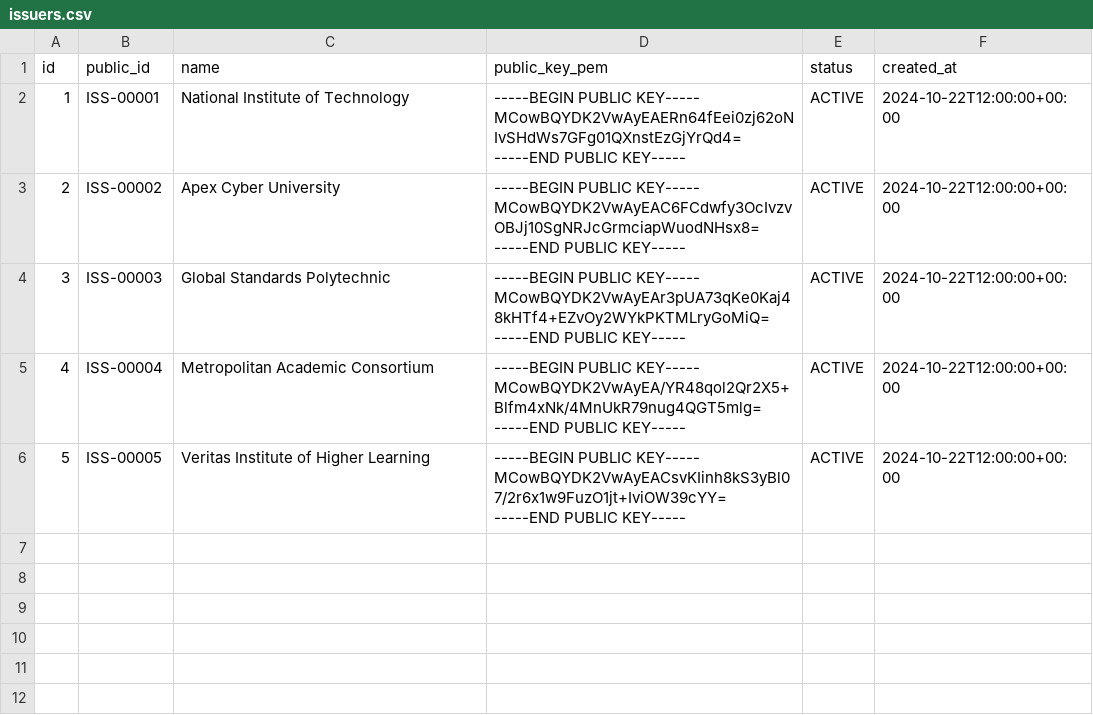
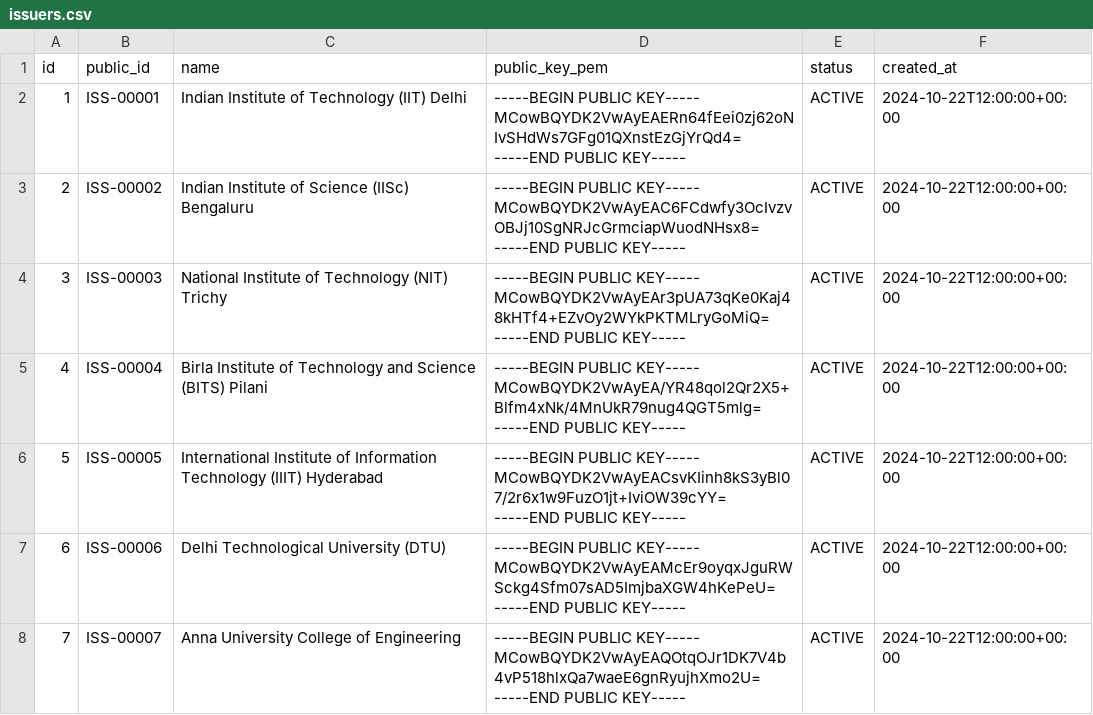
Before and after one commit to nishith135/VeriCred-Digital-Credential-Lifecycle-Management-System, a CSV file: exports/issuers.csv, drawn as a sheet.

Commit message:
feat(data): integrate Faker Indian locale, modern course curricula, and prestigious Indian universities

```diff
--- a/exports/issuers.csv
+++ b/exports/issuers.csv
@@ -1,21 +1,29 @@
 id,public_id,name,public_key_pem,status,created_at
-1,ISS-00001,National Institute of Technology,"-----BEGIN PUBLIC KEY-----
-MCowBQYDK2VwAyEAERn64fEei0zj62oNIvSHdWs7GFg01QXnstEzGjYrQd4=
------END PUBLIC KEY-----
-",ACTIVE,2024-10-22T12:00:00+00:00
-2,ISS-00002,Apex Cyber University,"-----BEGIN PUBLIC KEY-----
-MCowBQYDK2VwAyEAC6FCdwfy3OcIvzvOBJj10SgNRJcGrmciapWuodNHsx8=
------END PUBLIC KEY-----
-",ACTIVE,2024-10-22T12:00:00+00:00
-3,ISS-00003,Global Standards Polytechnic,"-----BEGIN PUBLIC KEY-----
-MCowBQYDK2VwAyEAr3pUA73qKe0Kaj48kHTf4+EZvOy2WYkPKTMLryGoMiQ=
------END PUBLIC KEY-----
-",ACTIVE,2024-10-22T12:00:00+00:00
-4,ISS-00004,Metropolitan Academic Consortium,"-----BEGIN PUBLIC KEY-----
-MCowBQYDK2VwAyEA/YR48qol2Qr2X5+Blfm4xNk/4MnUkR79nug4QGT5mlg=
------END PUBLIC KEY-----
-",ACTIVE,2024-10-22T12:00:00+00:00
-5,ISS-00005,Veritas Institute of Higher Learning,"-----BEGIN PUBLIC KEY-----
-MCowBQYDK2VwAyEACsvKIinh8kS3yBl07/2r6x1w9FuzO1jt+IviOW39cYY=
------END PUBLIC KEY-----
-",ACTIVE,2024-10-22T12:00:00+00:00
+1,ISS-00001,Indian Institute of Technology (IIT) Delhi,"-----BEGIN PUBLIC KEY-----
+MCowBQYDK2VwAyEAERn64fEei0zj62oNIvSHdWs7GFg01QXnstEzGjYrQd4=
+-----END PUBLIC KEY-----
+",ACTIVE,2024-10-22T12:00:00+00:00
+2,ISS-00002,Indian Institute of Science (IISc) Bengaluru,"-----BEGIN PUBLIC KEY-----
+MCowBQYDK2VwAyEAC6FCdwfy3OcIvzvOBJj10SgNRJcGrmciapWuodNHsx8=
+-----END PUBLIC KEY-----
+",ACTIVE,2024-10-22T12:00:00+00:00
+3,ISS-00003,National Institute of Technology (NIT) Trichy,"-----BEGIN PUBLIC KEY-----
+MCowBQYDK2VwAyEAr3pUA73qKe0Kaj48kHTf4+EZvOy2WYkPKTMLryGoMiQ=
+-----END PUBLIC KEY-----
+",ACTIVE,2024-10-22T12:00:00+00:00
+4,ISS-00004,Birla Institute of Technology and Science (BITS) Pilani,"-----BEGIN PUBLIC KEY-----
+MCowBQYDK2VwAyEA/YR48qol2Qr2X5+Blfm4xNk/4MnUkR79nug4QGT5mlg=
+-----END PUBLIC KEY-----
+",ACTIVE,2024-10-22T12:00:00+00:00
+5,ISS-00005,International Institute of Information Technology (IIIT) Hyderabad,"-----BEGIN PUBLIC KEY-----
+MCowBQYDK2VwAyEACsvKIinh8kS3yBl07/2r6x1w9FuzO1jt+IviOW39cYY=
+-----END PUBLIC KEY-----
+",ACTIVE,2024-10-22T12:00:00+00:00
+6,ISS-00006,Delhi Technological University (DTU),"-----BEGIN PUBLIC KEY-----
+MCowBQYDK2VwAyEAMcEr9oyqxJguRWSckg4Sfm07sAD5ImjbaXGW4hKePeU=
+-----END PUBLIC KEY-----
+",ACTIVE,2024-10-22T12:00:00+00:00
+7,ISS-00007,Anna University College of Engineering,"-----BEGIN PUBLIC KEY-----
+MCowBQYDK2VwAyEAQOtqOJr1DK7V4b4vP518hlxQa7waeE6gnRyujhXmo2U=
+-----END PUBLIC KEY-----
+",ACTIVE,2024-10-22T12:00:00+00:00
```
Also changed, not shown: 14 other files.
